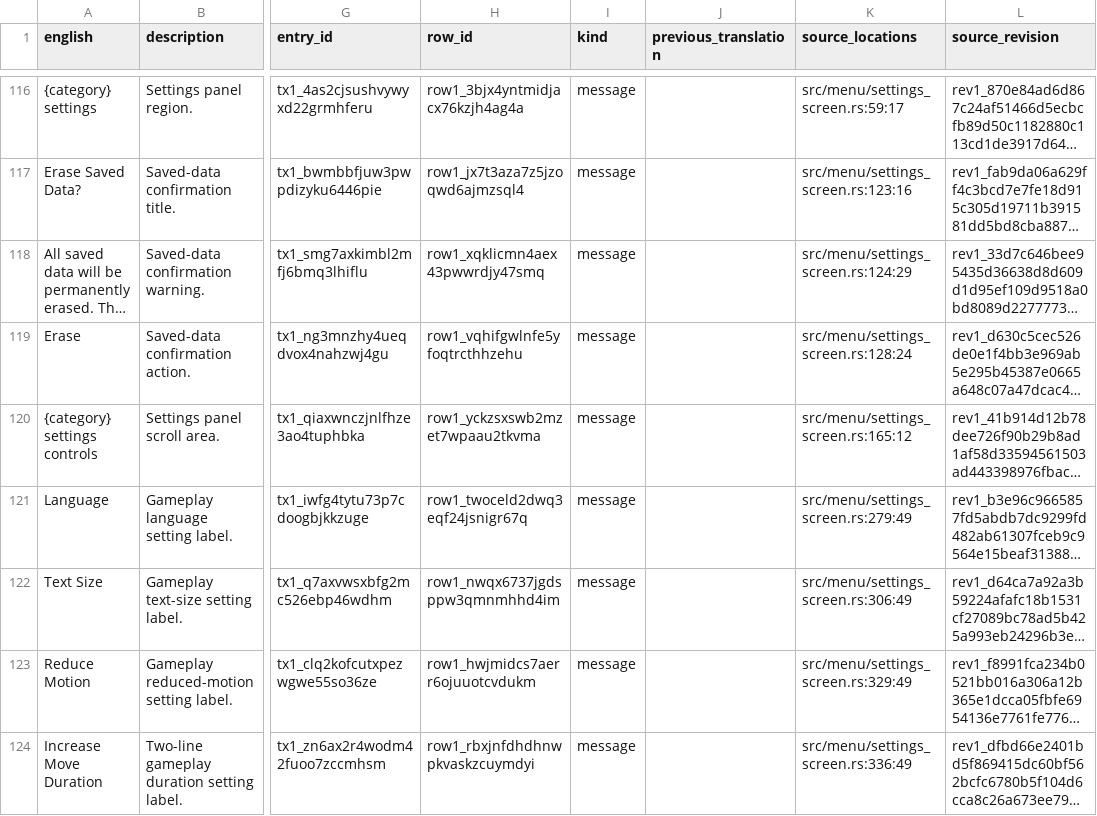
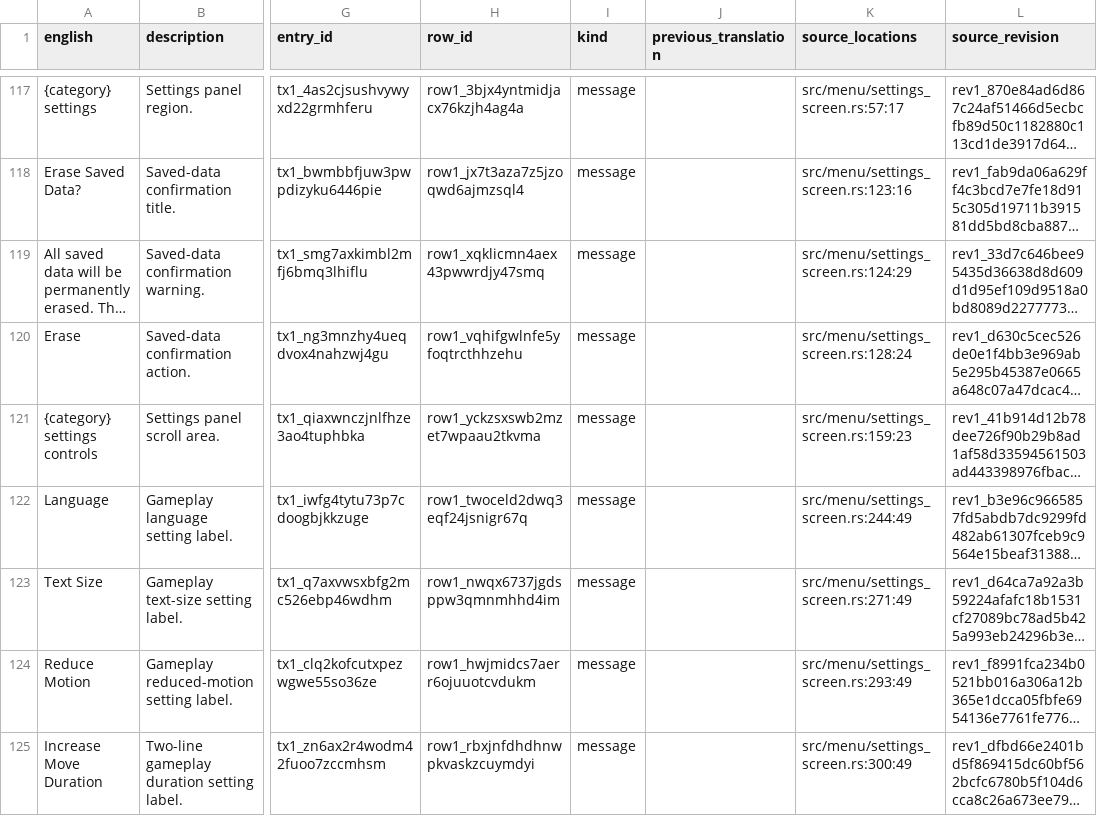
Before and after one commit to thurn/battlement, a CSV file: samples/chess/rules/localization/fr.csv, drawn as a sheet; only a part is shown, gaps mark what is left out; long unchanged cells end in …; addresses are those after the commit; the diff covers the shown part only; the diff names each change by its address in the sheet, - before the commit and + after, or states it on an @@ line.

```diff
--- a/samples/chess/rules/localization/fr.csv
+++ b/samples/chess/rules/localization/fr.csv
-K117 (source_locations): src/menu/settings_screen.rs:59:17
+K117 (source_locations): src/menu/settings_screen.rs:57:17
-K121 (source_locations): src/menu/settings_screen.rs:165:12
+K121 (source_locations): src/menu/settings_screen.rs:159:23
-K122 (source_locations): src/menu/settings_screen.rs:279:49
+K122 (source_locations): src/menu/settings_screen.rs:244:49
-K123 (source_locations): src/menu/settings_screen.rs:306:49
+K123 (source_locations): src/menu/settings_screen.rs:271:49
-K124 (source_locations): src/menu/settings_screen.rs:329:49
+K124 (source_locations): src/menu/settings_screen.rs:293:49
-K125 (source_locations): src/menu/settings_screen.rs:336:49
+K125 (source_locations): src/menu/settings_screen.rs:300:49
```
Also changed, not shown: 1 added row and 43 edited cells elsewhere in this file, samples/chess/rules/localization/en-US.csv, 36 other files.
